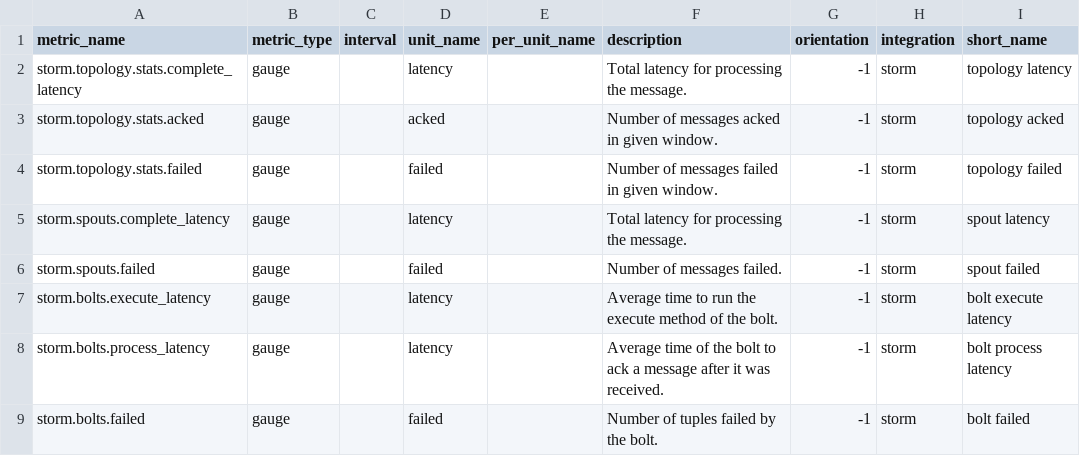
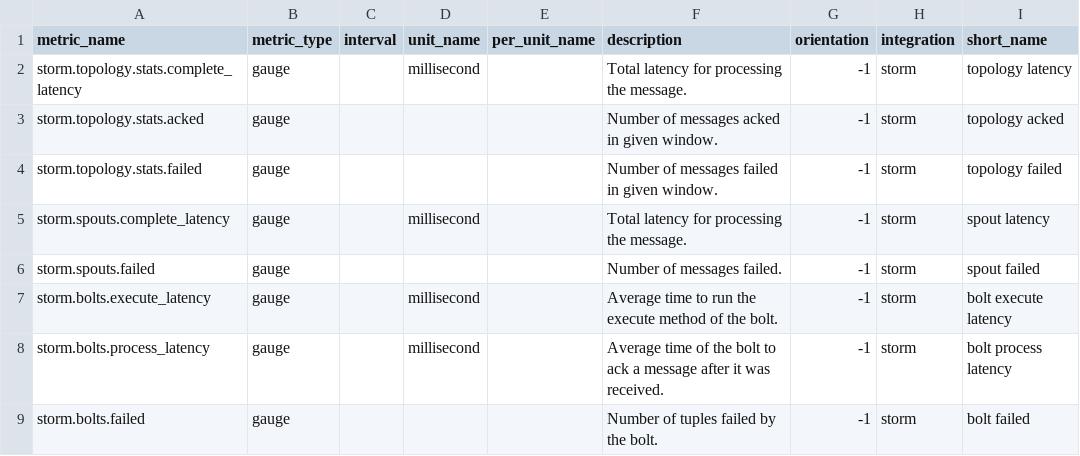
Before and after one commit to serverdensity/sd-agent-core-plugins, a CSV file: storm/metadata.csv, drawn as a sheet.

Commit message:
Fix storm check latency metrics

```diff
--- a/storm/metadata.csv
+++ b/storm/metadata.csv
@@ -1,9 +1,9 @@
 metric_name,metric_type,interval,unit_name,per_unit_name,description,orientation,integration,short_name
-storm.topology.stats.complete_latency,gauge,,latency,,Total latency for processing the message.,-1,storm,topology latency
-storm.topology.stats.acked,gauge,,acked,,Number of messages acked in given window.,-1,storm,topology acked
-storm.topology.stats.failed,gauge,,failed,,Number of messages failed in given window.,-1,storm,topology failed
-storm.spouts.complete_latency,gauge,,latency,,Total latency for processing the message.,-1,storm,spout latency
-storm.spouts.failed,gauge,,failed,,Number of messages failed.,-1,storm,spout failed
-storm.bolts.execute_latency,gauge,,latency,,Average time to run the execute method of the bolt.,-1,storm,bolt execute latency
-storm.bolts.process_latency,gauge,,latency,,Average time of the bolt to ack a message after it was received.,-1,storm,bolt process latency
-storm.bolts.failed,gauge,,failed,,Number of tuples failed by the bolt.,-1,storm,bolt failed
+storm.topology.stats.complete_latency,gauge,,millisecond,,Total latency for processing the message.,-1,storm,topology latency
+storm.topology.stats.acked,gauge,,,,Number of messages acked in given window.,-1,storm,topology acked
+storm.topology.stats.failed,gauge,,,,Number of messages failed in given window.,-1,storm,topology failed
+storm.spouts.complete_latency,gauge,,millisecond,,Total latency for processing the message.,-1,storm,spout latency
+storm.spouts.failed,gauge,,,,Number of messages failed.,-1,storm,spout failed
+storm.bolts.execute_latency,gauge,,millisecond,,Average time to run the execute method of the bolt.,-1,storm,bolt execute latency
+storm.bolts.process_latency,gauge,,millisecond,,Average time of the bolt to ack a message after it was received.,-1,storm,bolt process latency
+storm.bolts.failed,gauge,,,,Number of tuples failed by the bolt.,-1,storm,bolt failed
```
Also changed, not shown: 2 other files.
